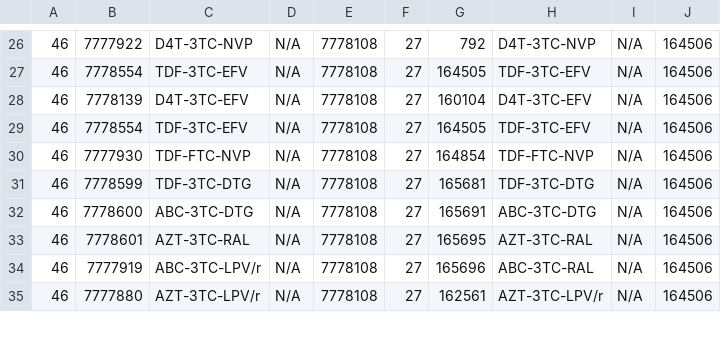
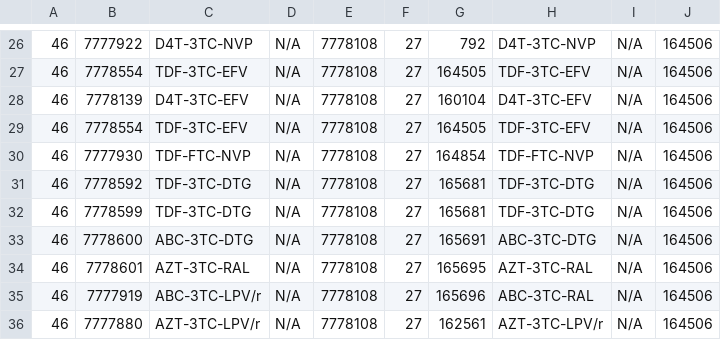
Before and after one commit to brightoibe/OMRSToNMRSMigrator, a CSV file: map/adultpharmacyorderform.csv, drawn as a sheet; only a part is shown, gaps mark what is left out; the diff names each change by its address in the sheet, - before the commit and + after, or states it on an @@ line.

```diff
--- a/map/adultpharmacyorderform.csv
+++ b/map/adultpharmacyorderform.csv
+row 31: 46 | 7778592 | TDF-3TC-DTG | N/A | 7778108 | 27 | 165681 | TDF-3TC-DTG | N/A | 164506
```
Also changed, not shown: map/artcommencement.csv, map/carecardfollowup.csv, 50 other files.
